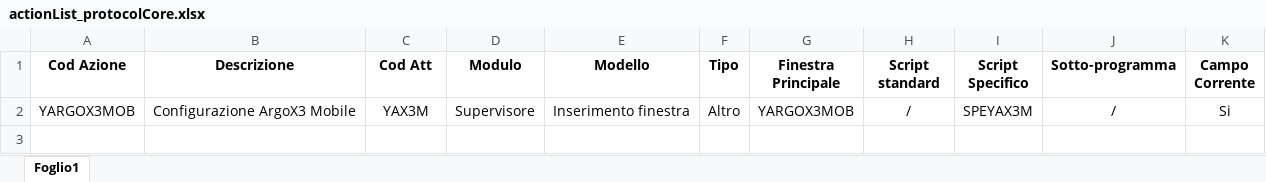
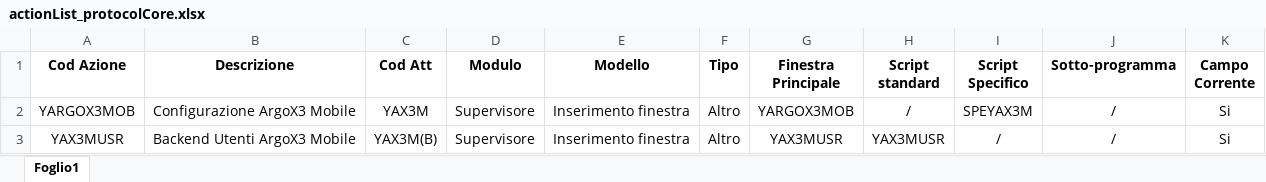
Before and after one commit to argologica/ArgoX3_API_Mobile_CORE, an Excel workbook: action/actionList_protocolCore.xlsx, sheet Foglio1, drawn as a sheet; values as stored, in another font and other column widths than the file's, no borders; the diff names each change by its address in the sheet, - before the commit and + after, or states it on an @@ line.

```diff
--- a/action/actionList_protocolCore.xlsx (sheet Foglio1)
+++ b/action/actionList_protocolCore.xlsx (sheet Foglio1)
+row 3: YAX3MUSR | Backend Utenti ArgoX3 Mobile | YAX3M(B) | Supervisore | Inserimento finestra | Altro | YAX3MUSR | YAX3MUSR | / | / | Si
```
Also changed, not shown: function/functionList_protocolCore.xlsx, screen/screenList_protocolCore.xlsx, 10 other files.
